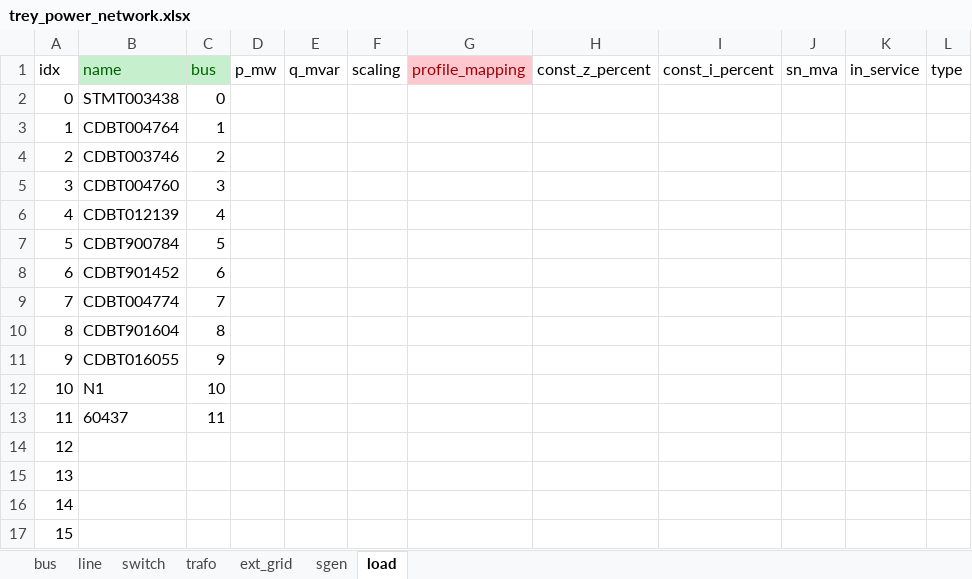
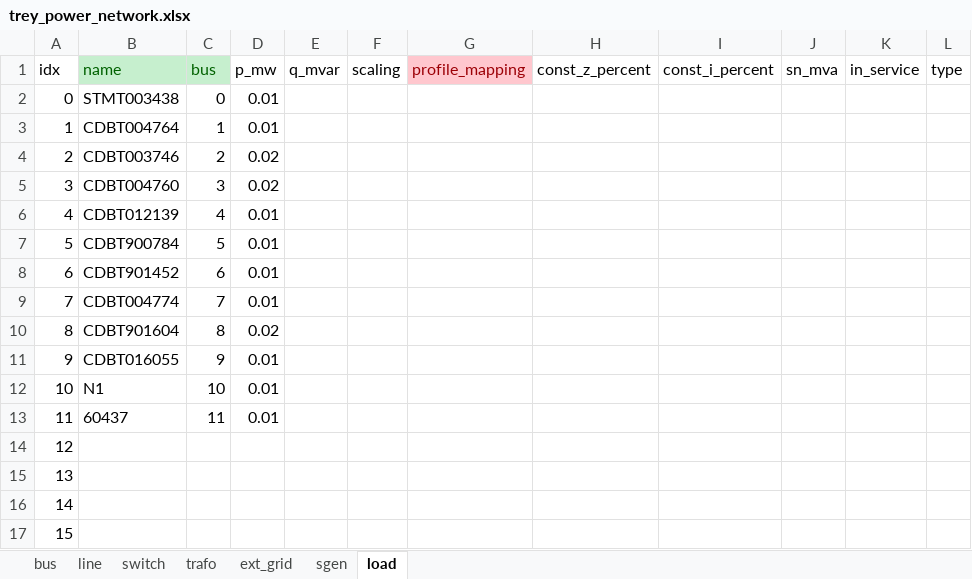
Before and after one commit to micael-buchser/rhtlab_MIB, an Excel workbook: Mini-projet-trey_Buchser_Joye/data/trey_power_network.xlsx, sheet load, drawn as a sheet; only a part is shown; values as stored, in another font and other column widths than the file's, no borders; the diff names each change by its address in the sheet, - before the commit and + after, or states it on an @@ line.

```diff
--- a/Mini-projet-trey_Buchser_Joye/data/trey_power_network.xlsx (sheet load)
+++ b/Mini-projet-trey_Buchser_Joye/data/trey_power_network.xlsx (sheet load)
-D2:D3 (p_mw): (empty)
+D2:D3 (p_mw): 0.01
-D4:D5 (p_mw): (empty)
+D4:D5 (p_mw): 0.02
-D6:D9 (p_mw): (empty)
+D6:D9 (p_mw): 0.01
-D10 (p_mw): (empty)
+D10 (p_mw): 0.02
-D11:D13 (p_mw): (empty)
+D11:D13 (p_mw): 0.01
```
Also changed, not shown: Mini-projet-trey_Buchser_Joye/data/power_profile.xlsx, 4 other files.
